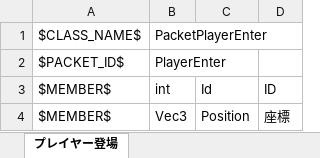
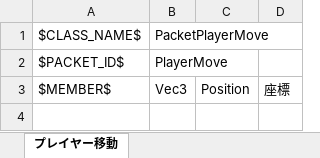
Before and after one commit to YanaPIIDXer/PhotonRealtimeTest, an Excel workbook: Packet/PacketData/Player.xlsx, sheet プレイヤー移動, drawn as a sheet; values as stored, in another font and other column widths than the file's, no borders; the diff names each change by its address in the sheet, - before the commit and + after, or states it on an @@ line.

```diff
--- a/Packet/PacketData/Player.xlsx (sheet プレイヤー移動)
+++ b/Packet/PacketData/Player.xlsx (sheet プレイヤー移動)
-sheet tab: プレイヤー登場
+sheet tab: プレイヤー移動
-B1: PacketPlayerEnter
+B1: PacketPlayerMove
-B2: PlayerEnter
+B2: PlayerMove
-row 3: $MEMBER$ | int | Id | ID
```
Also changed, not shown: 2 other files.
